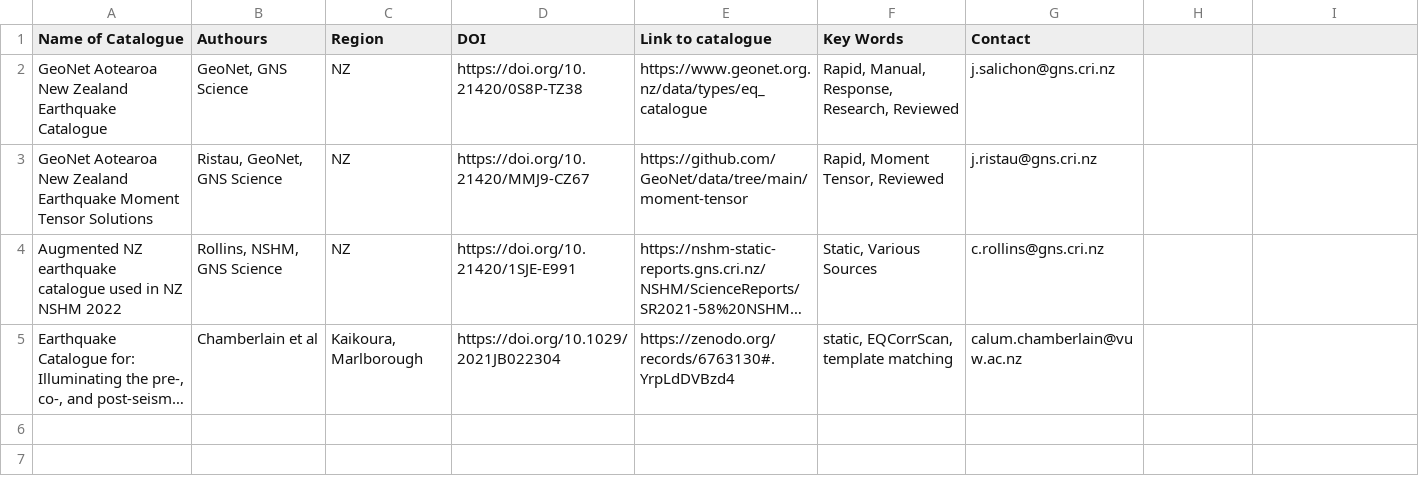
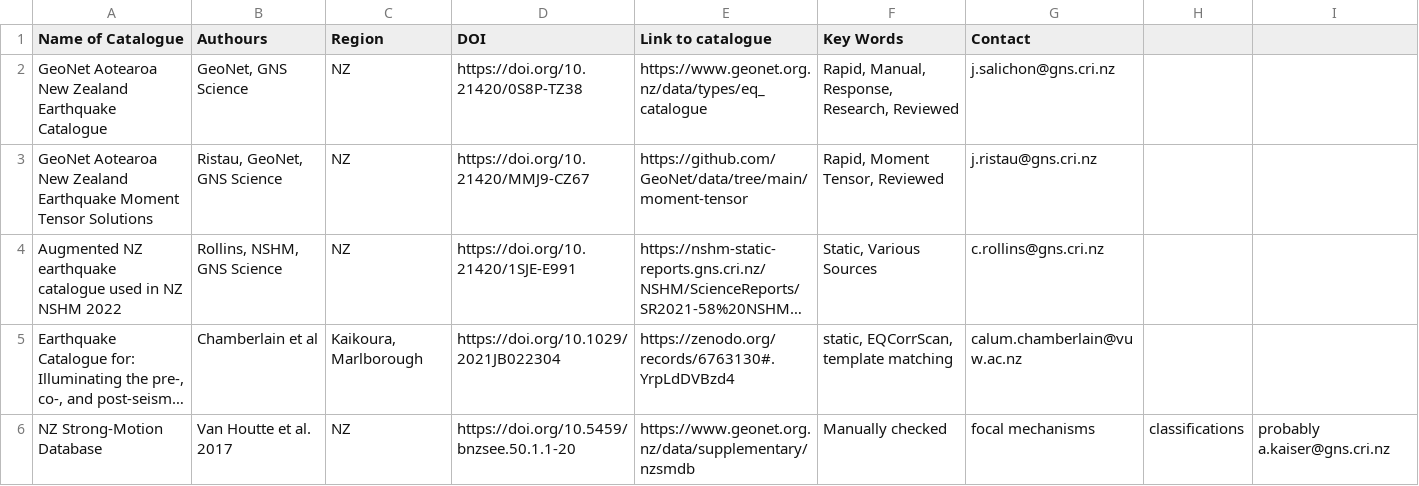
Before and after one commit to GNS-Science/nz-eq-cat-database, a CSV file: NZ_Catalogue_v1.csv, drawn as a sheet; long unchanged cells end in …; the diff names each change by its address in the sheet, - before the commit and + after, or states it on an @@ line.

Commit message:
Update NZ_Catalogue_v1.csv

```diff
--- a/NZ_Catalogue_v1.csv
+++ b/NZ_Catalogue_v1.csv
+row 6: NZ Strong-Motion Database | Van Houtte et al. 2017 | NZ | https://doi.org/10.5459/bnzsee.50.1.1-20 | https://www.geonet.org.nz/data/supplementary/nzsmdb | Manually checked | focal mechanisms | classifications | probably a.kaiser@gns.cri.nz
```
